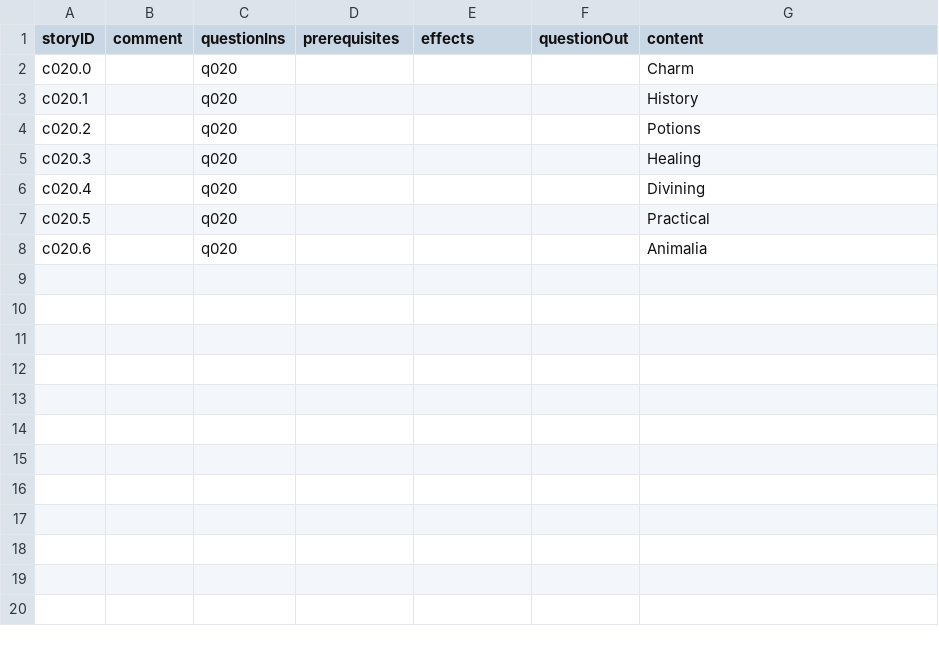
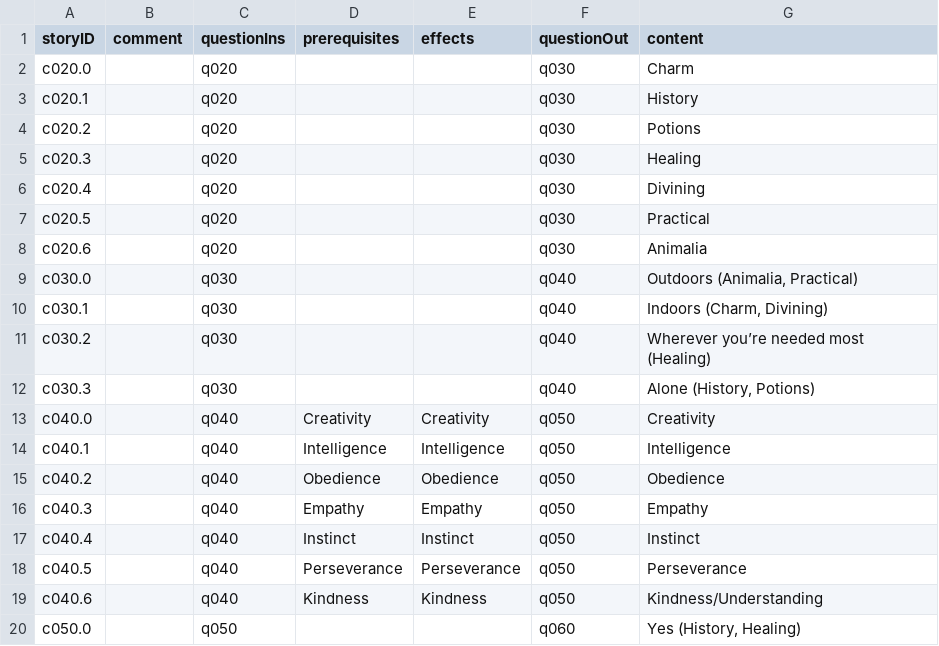
Before and after one commit to amyjoscelyn/dream-game, a CSV file: DreamGame/Choice-Table 1.csv, drawn as a sheet; only a part is shown; the diff covers the shown part only.

Commit message:
imported new CSVs with more questions and expanded choices

```diff
--- a/DreamGame/Choice-Table 1.csv
+++ b/DreamGame/Choice-Table 1.csv
@@ -1,8 +1,20 @@
 storyID,comment,questionIns,prerequisites,effects,questionOut,content
-c020.0,,q020,,,,Charm
-c020.1,,q020,,,,History
-c020.2,,q020,,,,Potions
-c020.3,,q020,,,,Healing
-c020.4,,q020,,,,Divining
-c020.5,,q020,,,,Practical
-c020.6,,q020,,,,Animalia
+c020.0,,q020,,,q030,Charm
+c020.1,,q020,,,q030,History
+c020.2,,q020,,,q030,Potions
+c020.3,,q020,,,q030,Healing
+c020.4,,q020,,,q030,Divining
+c020.5,,q020,,,q030,Practical
+c020.6,,q020,,,q030,Animalia
+c030.0,,q030,,,q040,"Outdoors (Animalia, Practical)"
+c030.1,,q030,,,q040,"Indoors (Charm, Divining)"
+c030.2,,q030,,,q040,Wherever you’re needed most (Healing)
+c030.3,,q030,,,q040,"Alone (History, Potions)"
+c040.0,,q040,Creativity,Creativity,q050,Creativity
+c040.1,,q040,Intelligence,Intelligence,q050,Intelligence
+c040.2,,q040,Obedience,Obedience,q050,Obedience
+c040.3,,q040,Empathy,Empathy,q050,Empathy
+c040.4,,q040,Instinct,Instinct,q050,Instinct
+c040.5,,q040,Perseverance,Perseverance,q050,Perseverance
+c040.6,,q040,Kindness,Kindness,q050,Kindness/Understanding
+c050.0,,q050,,,q060,"Yes (History, Healing)"
```
Also changed, not shown: 16 added rows elsewhere in this file, DreamGame/Question-Table 1.csv, 6 other files.
